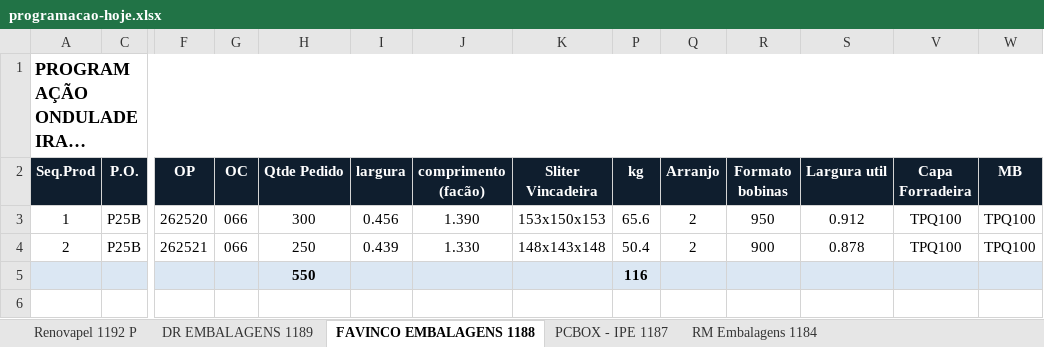
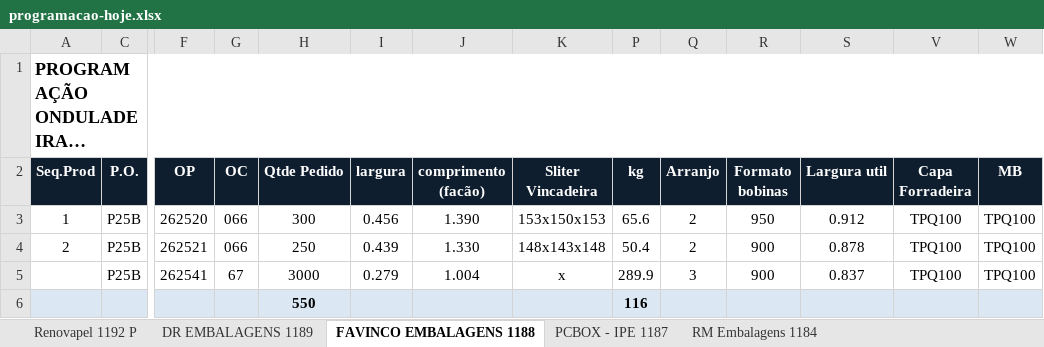
Before and after one commit to marcilianocamargo-stack/controle-producao-etiquetas, an Excel workbook: programacao-hoje.xlsx, sheet FAVINCO EMBALAGENS 1188, drawn as a sheet; only a part is shown, gaps mark what is left out; long unchanged cells end in …; values as stored, in another font and other column widths than the file's, no borders; rows hold the shown columns only; the diff names each change by its address in the sheet, - before the commit and + after, or states it on an @@ line.

Commit message:
Atualiza programacao-hoje.xlsx (10/09/2026 20:59)

```diff
--- a/programacao-hoje.xlsx (sheet FAVINCO EMBALAGENS 1188)
+++ b/programacao-hoje.xlsx (sheet FAVINCO EMBALAGENS 1188)
+row 5:  | P25B | 262541 | 67 | 3000 | 0.279 | 1.004 | x | 289.9 | 3 | 900 | 0.837 | TPQ100 | TPQ100
```
Also changed, not shown: hidden cells.
